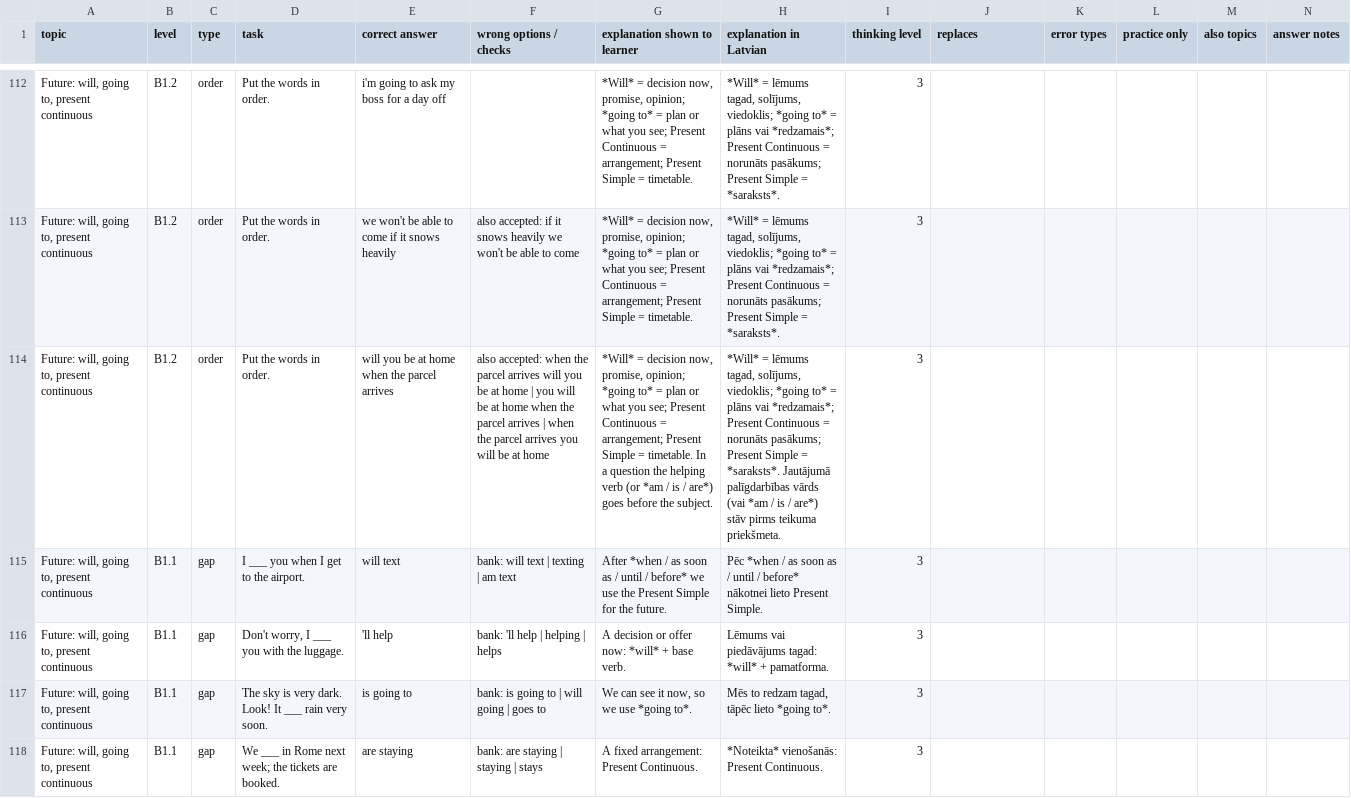
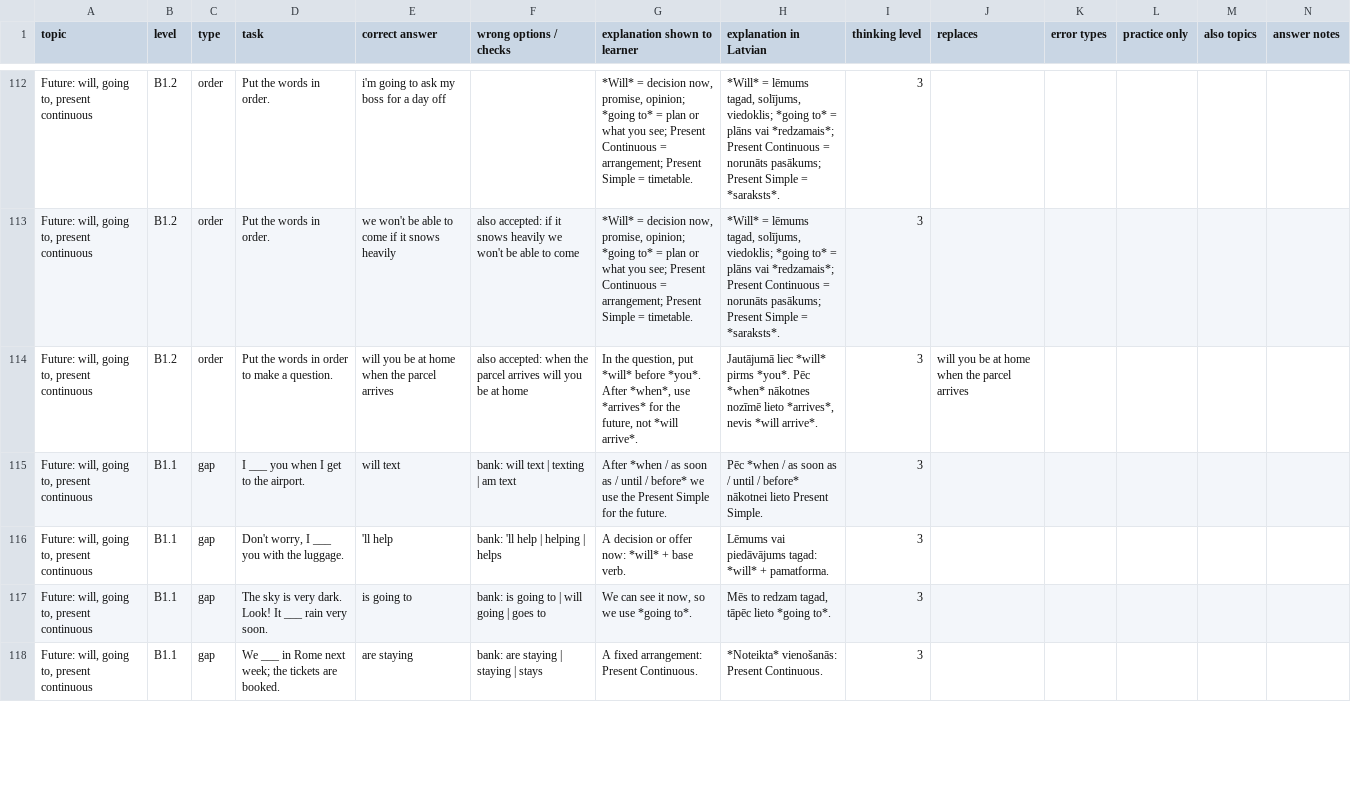
Before and after one commit to inga-cmyk/englishfever, a CSV file: docs/task-drafts/b1-tenses-2.csv, drawn as a sheet; only a part is shown, gaps mark what is left out; the diff covers the shown part only; the diff names each change by its address in the sheet, - before the commit and + after, or states it on an @@ line.

Commit message:
Fix phone summaries, Second Chance review and reported grammar tasks
Remove Skills check from session summaries, clarify accepted alternative answers,
prevent immediate repeated reviews, and correct ten reported draft tasks.
Include regression tests and the 27-item review.

Validated: 59 phone UI checks, 20 content/import checks, 4 repeat scheduling
checks, 13 construction checks, 3341 history/integration checks, and 2830
validated draft rows. Live site is not deployed by this commit.

```diff
--- a/docs/task-drafts/b1-tenses-2.csv
+++ b/docs/task-drafts/b1-tenses-2.csv
-D114 (task): Put the words in order.
+D114 (task): Put the words in order to make a question.
-F114 (wrong options / checks): …at home | you will be at home when the parcel arrives | when the parcel arrives you will be at home
+F114 (wrong options / checks): …at home
-G114 (explanation shown to learner): *Will* = decision now, promise, opinion; *going to* = plan or what you see; Present Continuous = arrangement; Present Simple = timetable. In a question the helping verb (or *am / is / are*) goes before the subject.
+G114 (explanation shown to learner): In the question, put *will* before *you*. After *when*, use *arrives* for the future, not *will arrive*.
-H114 (explanation in Latvian): *Will* = lēmums tagad, solījums, viedoklis; *going to* = plāns vai *redzamais*; Present Continuous = norunāts pasākums; Present Simple = *saraksts*. Jautājumā palīgdarbības vārds (vai *am / is / are*) stāv pirms teikuma priekšmeta.
+H114 (explanation in Latvian): Jautājumā liec *will* pirms *you*. Pēc *when* nākotnes nozīmē lieto *arrives*, nevis *will arrive*.
-J114 (replaces): (empty)
+J114 (replaces): will you be at home when the parcel arrives
```
Also changed, not shown: 17 edited cells elsewhere in this file, docs/practice-question-bank-review.csv, docs/task-drafts/a2-big-1.csv, 26 other files.
